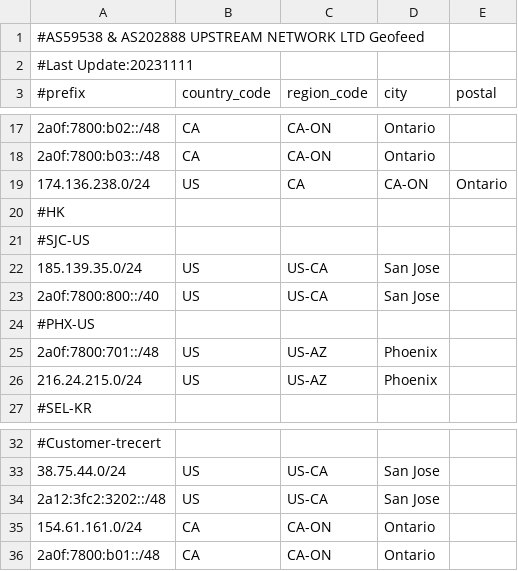
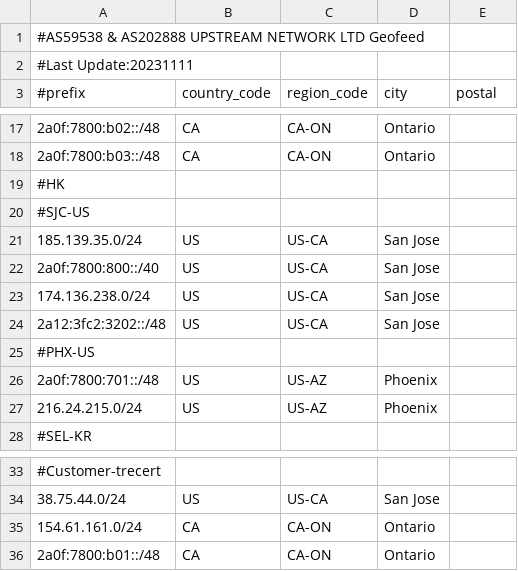
Before and after one commit to zh-network/online-resources, a CSV file: bgp/geofeed.csv, drawn as a sheet; only a part is shown, gaps mark what is left out.

Commit message:
Update geofeed.csv

```diff
--- a/bgp/geofeed.csv
+++ b/bgp/geofeed.csv
@@ -18,3 +18,2 @@
 2a0f:7800:b03::/48,CA,CA-ON,Ontario,
-174.136.238.0/24,US,CA,CA-ON,Ontario,
 #HK
@@ -23,2 +22,4 @@
 2a0f:7800:800::/40,US,US-CA,San Jose,
+174.136.238.0/24,US,US-CA,San Jose,
+2a12:3fc2:3202::/48,US,US-CA,San Jose,
 #PHX-US
@@ -33,3 +34,2 @@
 38.75.44.0/24,US,US-CA,San Jose,
-2a12:3fc2:3202::/48,US,US-CA,San Jose,
 154.61.161.0/24,CA,CA-ON,Ontario,
```
